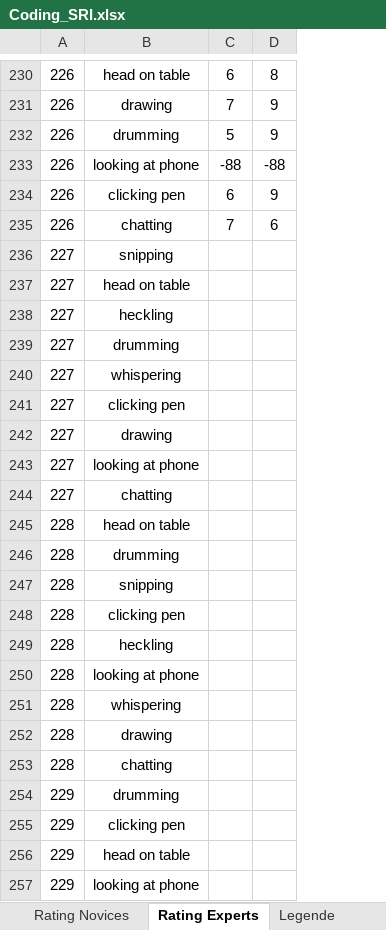
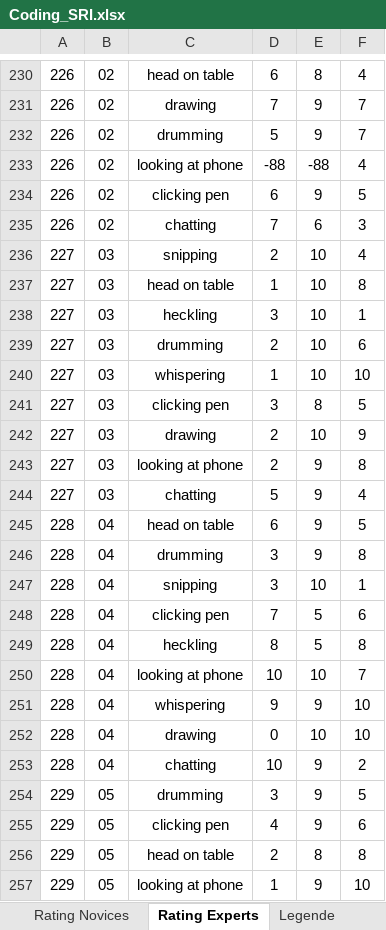
Before and after one commit to MandyKlatt/Mandy-PhD, an Excel workbook: 02_paper/02_study/02_fitbit paper/data/Coding_SRI.xlsx, sheet Rating Experts, drawn as a sheet; only a part is shown, gaps mark what is left out; values as stored, in another font and other column widths than the file's, no borders; addresses are those after the commit; the diff covers the shown part only; the diff names each change by its address in the sheet, - before the commit and + after, or states it on an @@ line.

```diff
--- a/02_paper/02_study/02_fitbit paper/data/Coding_SRI.xlsx (sheet Rating Experts)
+++ b/02_paper/02_study/02_fitbit paper/data/Coding_SRI.xlsx (sheet Rating Experts)
+column B, rows 230-257: 02 | 02 | 02 | 02 | 02 | 02 | 03 | 03 | 03 | 03 | 03 | 03 | 03 | 03 | 03 | 04 | 04 | 04 | 04 | 04 | 04 | 04 | 04 | 04 | 05 | 05 | 05 | 05
+column F, rows 230-257: 4 | 7 | 7 | 4 | 5 | 3 | 4 | 8 | 1 | 6 | 10 | 5 | 9 | 8 | 4 | 5 | 8 | 1 | 6 | 8 | 7 | 10 | 10 | 2 | 5 | 6 | 8 | 10
-D236: (empty)
+D236: 2
-E236:E240: (empty)
+E236:E240: 10
-D237: (empty)
+D237: 1
-D238: (empty)
+D238: 3
-D239: (empty)
+D239: 2
-D240: (empty)
+D240: 1
-D241: (empty)
+D241: 3
-E241: (empty)
+E241: 8
-D242:D243: (empty)
+D242:D243: 2
-E242: (empty)
+E242: 10
-E243:E246: (empty)
+E243:E246: 9
-D244: (empty)
+D244: 5
-D245: (empty)
+D245: 6
-D246:D247: (empty)
+D246:D247: 3
-E247: (empty)
+E247: 10
-D248: (empty)
+D248: 7
-E248:E249: (empty)
+E248:E249: 5
-D249: (empty)
+D249: 8
-D250: (empty)
+D250: 10
-E250: (empty)
+E250: 10
-D251: (empty)
+D251: 9
-E251: (empty)
+E251: 9
-D252: (empty)
+D252: 0
-E252: (empty)
+E252: 10
-D253: (empty)
+D253: 10
-E253:E255: (empty)
+E253:E255: 9
-D254: (empty)
+D254: 3
-D255: (empty)
+D255: 4
-D256: (empty)
+D256: 2
-E256: (empty)
+E256: 8
-D257: (empty)
+D257: 1
-E257: (empty)
+E257: 9
```
Also changed, not shown: 1 added row, 1 removed row and 28 edited cells elsewhere in this sheet, sheet Rating Novices, 10 other files.
